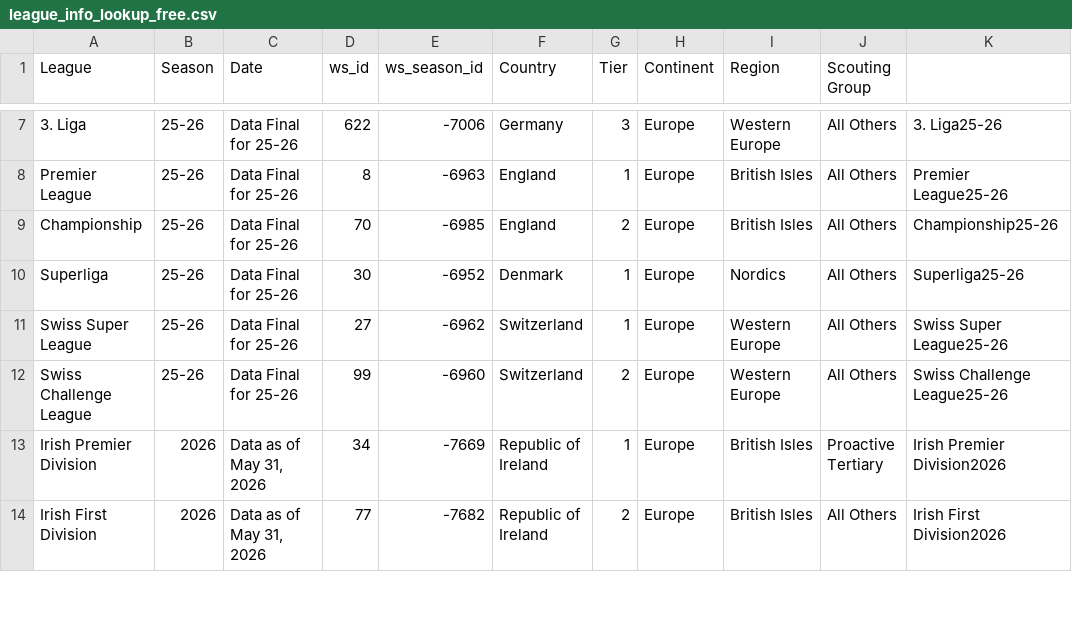
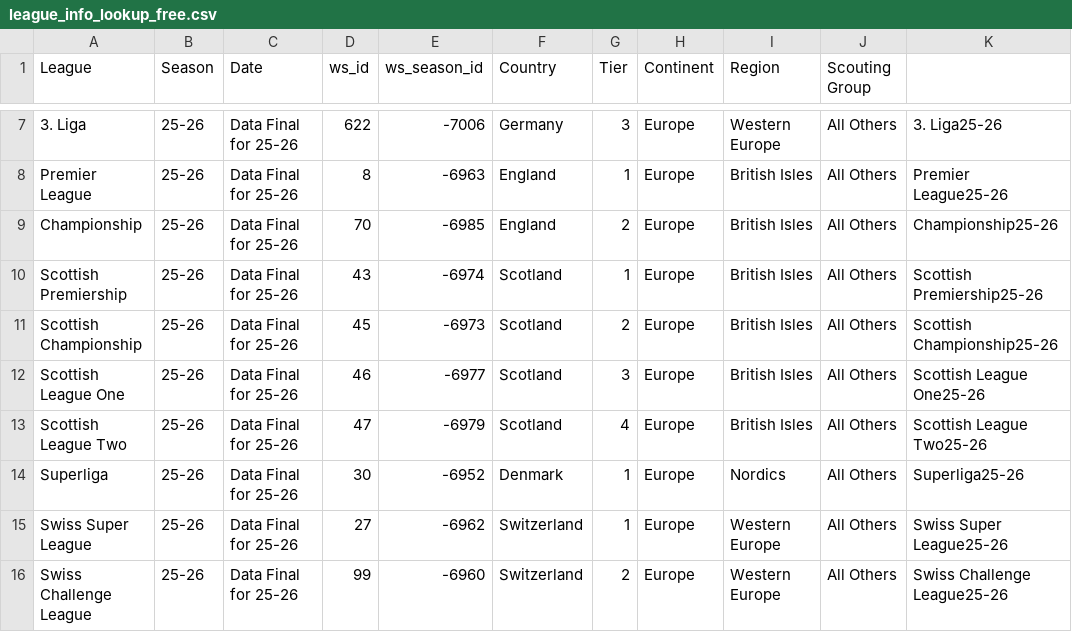
Before and after one commit to griffisben/Wyscout_Prospect_Research, a CSV file: league_info_lookup_free.csv, drawn as a sheet; only a part is shown, gaps mark what is left out; the shorter side is filled out with more unchanged rows.

Commit message:
Update league_info_lookup_free.csv

```diff
--- a/league_info_lookup_free.csv
+++ b/league_info_lookup_free.csv
@@ -9,2 +9,6 @@ Premier League,25-26,Data Final for 25-26,8,-6963,England,1,Europe,British Isles
 Championship,25-26,Data Final for 25-26,70,-6985,England,2,Europe,British Isles,All Others,Championship25-26
+Scottish Premiership,25-26,Data Final for 25-26,43,-6974,Scotland,1,Europe,British Isles,All Others,Scottish Premiership25-26
+Scottish Championship,25-26,Data Final for 25-26,45,-6973,Scotland,2,Europe,British Isles,All Others,Scottish Championship25-26
+Scottish League One,25-26,Data Final for 25-26,46,-6977,Scotland,3,Europe,British Isles,All Others,Scottish League One25-26
+Scottish League Two,25-26,Data Final for 25-26,47,-6979,Scotland,4,Europe,British Isles,All Others,Scottish League Two25-26
 Superliga,25-26,Data Final for 25-26,30,-6952,Denmark,1,Europe,Nordics,All Others,Superliga25-26
```
